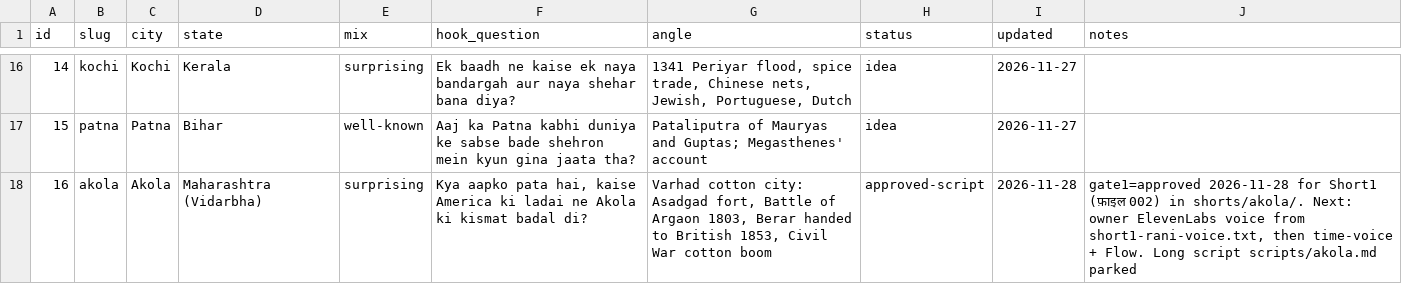
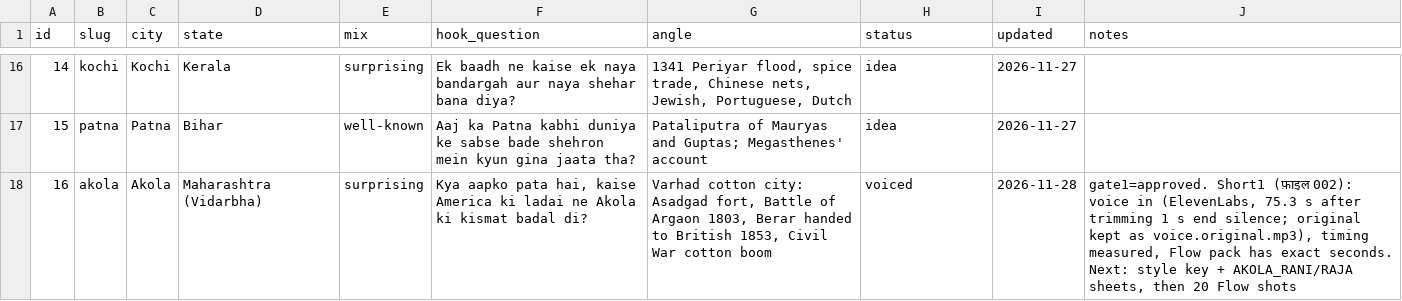
Before and after one commit to ChikhalkarS/epoch-archives, a CSV file: tracker/videos.csv, drawn as a sheet; only a part is shown, gaps mark what is left out.

```diff
--- a/tracker/videos.csv
+++ b/tracker/videos.csv
@@ -17,2 +17,2 @@ id,slug,city,state,mix,hook_question,angle,status,updated,notes
 15,patna,Patna,Bihar,well-known,Aaj ka Patna kabhi duniya ke sabse bade shehron mein kyun gina jaata tha?,Pataliputra of Mauryas and Guptas; Megasthenes' account,idea,2026-11-27,
-16,akola,Akola,Maharashtra (Vidarbha),surprising,"Kya aapko pata hai, kaise America ki ladai ne Akola ki kismat badal di?","Varhad cotton city: Asadgad fort, Battle of Argaon 1803, Berar handed to British 1853, Civil War cotton boom",approved-script,2026-11-28,"gate1=approved 2026-11-28 for Short1 (फ़ाइल 002) in shorts/akola/. Next: owner ElevenLabs voice from short1-rani-voice.txt, then time-voice + Flow. Long script scripts/akola.md parked"
+16,akola,Akola,Maharashtra (Vidarbha),surprising,"Kya aapko pata hai, kaise America ki ladai ne Akola ki kismat badal di?","Varhad cotton city: Asadgad fort, Battle of Argaon 1803, Berar handed to British 1853, Civil War cotton boom",voiced,2026-11-28,"gate1=approved. Short1 (फ़ाइल 002): voice in (ElevenLabs, 75.3 s after trimming 1 s end silence; original kept as voice.original.mp3), timing measured, Flow pack has exact seconds. Next: style key + AKOLA_RANI/RAJA sheets, then 20 Flow shots"
```
Also changed, not shown: 11 other files.
